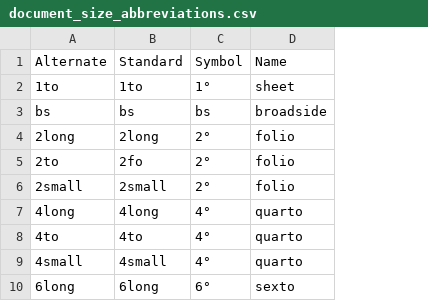
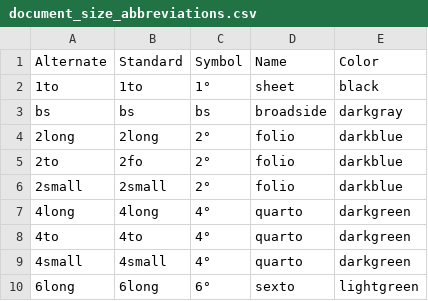
Before and after one commit to COMHIS/bibliographica, a CSV file: inst/extdata/document_size_abbreviations.csv, drawn as a sheet; only a part is shown; the diff names each change by its address in the sheet, - before the commit and + after, or states it on an @@ line.

Commit message:
ok

```diff
--- a/inst/extdata/document_size_abbreviations.csv
+++ b/inst/extdata/document_size_abbreviations.csv
+column E (Color), rows 2-10: black | darkgray | darkblue | darkblue | darkblue | darkgreen | darkgreen | darkgreen | lightgreen
```
